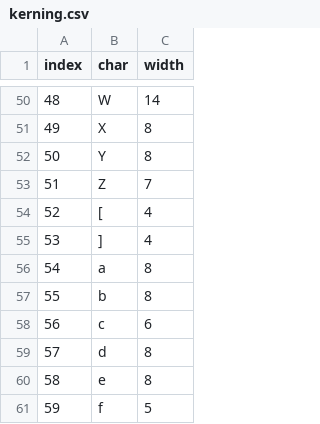
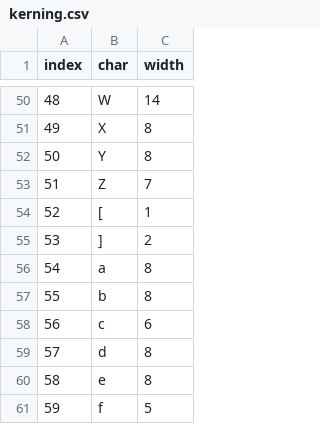
Before and after one commit to Kaisaan/lostkefin, a CSV file: scripts/misc/kerning.csv, drawn as a sheet; only a part is shown, gaps mark what is left out.

```diff
--- a/scripts/misc/kerning.csv
+++ b/scripts/misc/kerning.csv
@@ -53,4 +53,4 @@ index,char,width
 51,Z,7
-52,[,4
-53,],4
+52,[,1
+53,],2
 54,a,8
```
Also changed, not shown: 6 other files.
